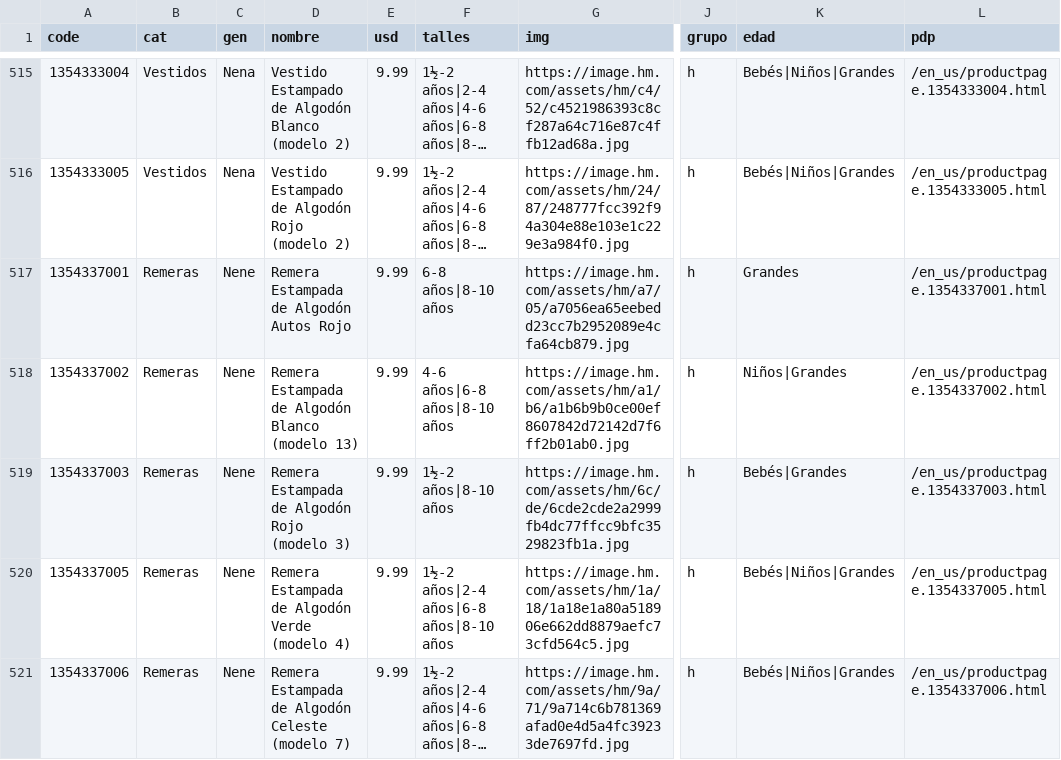
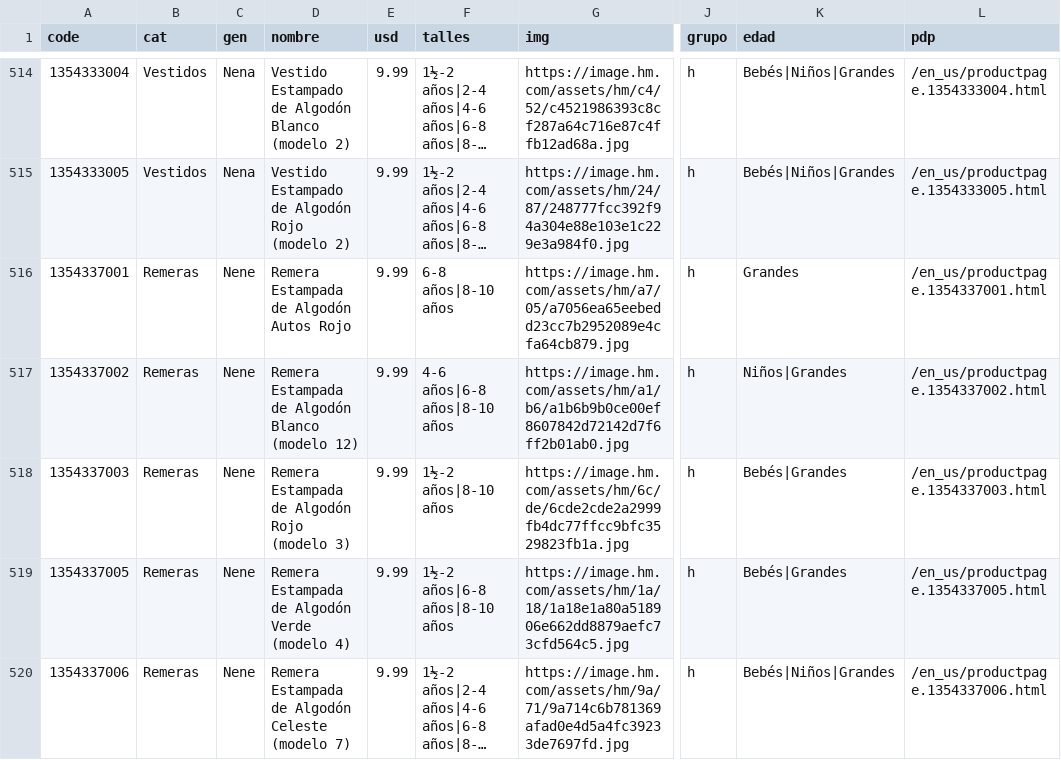
Before and after one commit to pcampodoni-ux/topp-preventa, a TSV file: tools/hm.tsv, drawn as a sheet; only a part is shown, gaps mark what is left out; long unchanged cells end in …; addresses are those after the commit; the diff covers the shown part only; the diff names each change by its address in the sheet, - before the commit and + after, or states it on an @@ line.

```diff
--- a/tools/hm.tsv
+++ b/tools/hm.tsv
-D517 (nombre): …Blanco (modelo 13)
+D517 (nombre): …Blanco (modelo 12)
-F519 (talles): 1½-2 años|2-4 años|6-8 años|8-10 años
+F519 (talles): 1½-2 años|6-8 años|8-10 años
-K519 (edad): Bebés|Niños|Grandes
+K519 (edad): Bebés|Grandes
```
Also changed, not shown: 5 removed rows and 35 edited cells elsewhere in this file, tools/gap_verano.tsv, tools/hm_verano.tsv, 11 other files.
